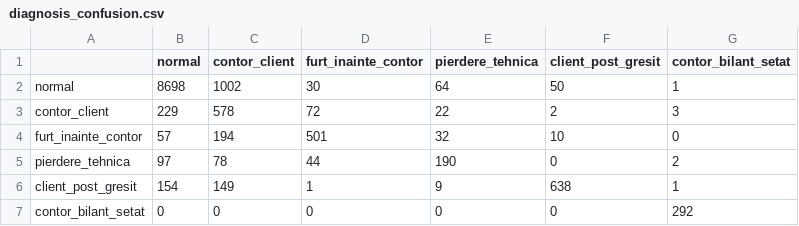
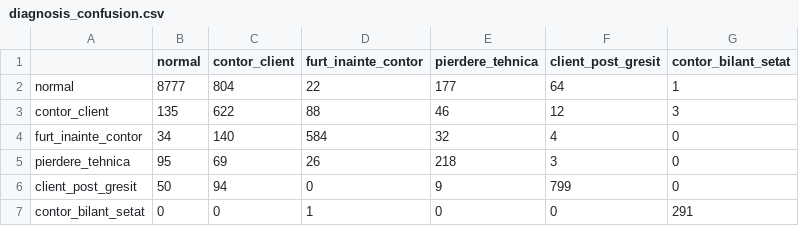
Before and after one commit to teopaleface/CyberPunks, a CSV file: reports/bilant/diagnosis_confusion.csv, drawn as a sheet.

```diff
--- a/reports/bilant/diagnosis_confusion.csv
+++ b/reports/bilant/diagnosis_confusion.csv
@@ -1,7 +1,7 @@
 ,normal,contor_client,furt_inainte_contor,pierdere_tehnica,client_post_gresit,contor_bilant_setat
-normal,8698,1002,30,64,50,1
-contor_client,229,578,72,22,2,3
-furt_inainte_contor,57,194,501,32,10,0
-pierdere_tehnica,97,78,44,190,0,2
-client_post_gresit,154,149,1,9,638,1
-contor_bilant_setat,0,0,0,0,0,292
+normal,8777,804,22,177,64,1
+contor_client,135,622,88,46,12,3
+furt_inainte_contor,34,140,584,32,4,0
+pierdere_tehnica,95,69,26,218,3,0
+client_post_gresit,50,94,0,9,799,0
+contor_bilant_setat,0,0,1,0,0,291
```
Also changed, not shown: 44 other files.
